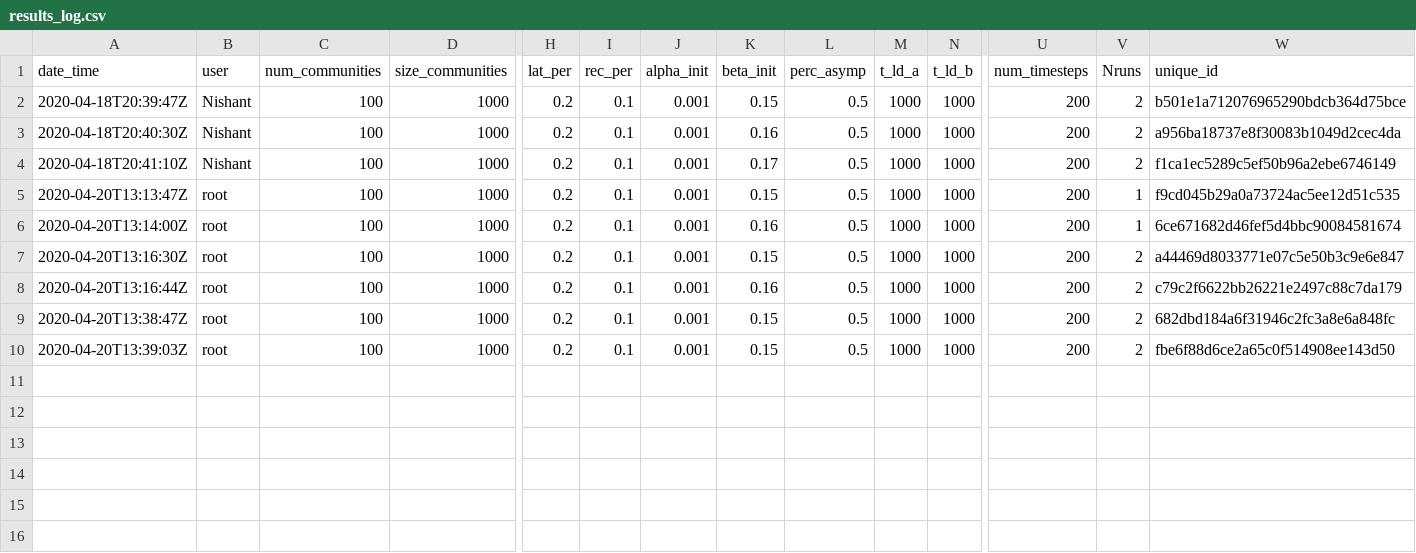
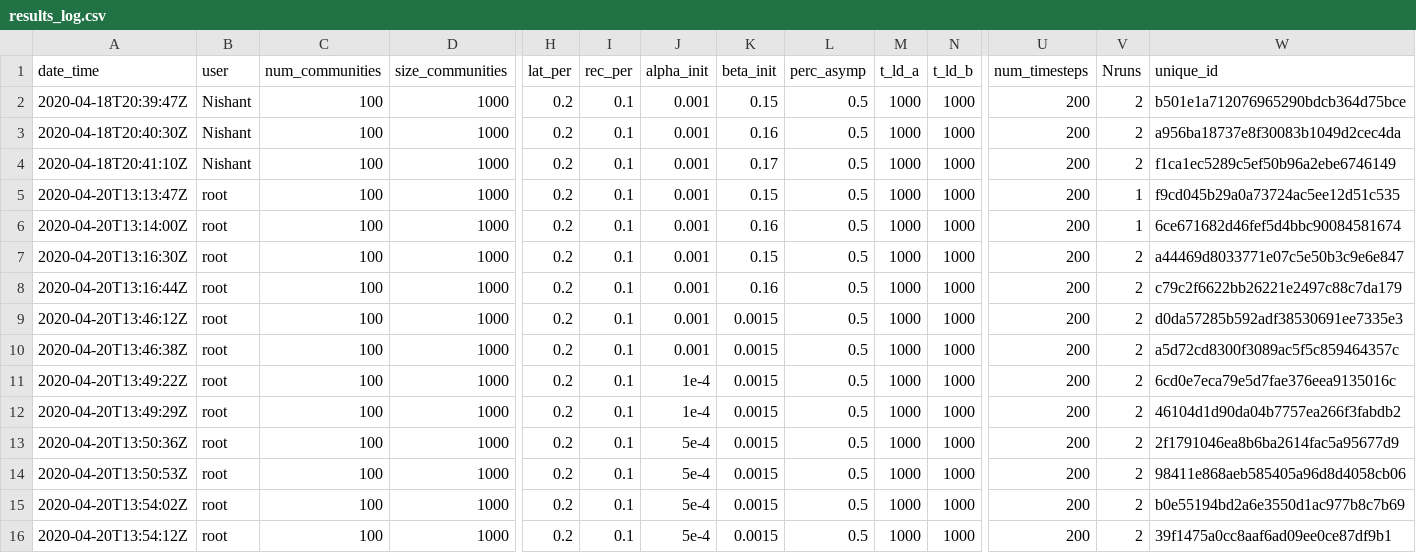
Before and after one commit to nish-kishore/COVID-travel, a CSV file: results_log.csv, drawn as a sheet; only a part is shown, gaps mark what is left out; rows hold the shown columns only; the diff names each change by its address in the sheet, - before the commit and + after, or states it on an @@ line.

```diff
--- a/results_log.csv
+++ b/results_log.csv
-A9 (date_time): 2020-04-20T13:38:47Z
+A9 (date_time): 2020-04-20T13:46:12Z
-K9:K10 (beta_init): 0.15
+K9:K10 (beta_init): 0.0015
-W9 (unique_id): 682dbd184a6f31946c2fc3a8e6a848fc
+W9 (unique_id): d0da57285b592adf38530691ee7335e3
-A10 (date_time): 2020-04-20T13:39:03Z
+A10 (date_time): 2020-04-20T13:46:38Z
-W10 (unique_id): fbe6f88d6ce2a65c0f514908ee143d50
+W10 (unique_id): a5d72cd8300f3089ac5f5c859464357c
+row 11: 2020-04-20T13:49:22Z | root | 100 | 1000 | 0.2 | 0.1 | 1e-4 | 0.0015 | 0.5 | 1000 | 1000 | 200 | 2 | 6cd0e7eca79e5d7fae376eea9135016c
+row 12: 2020-04-20T13:49:29Z | root | 100 | 1000 | 0.2 | 0.1 | 1e-4 | 0.0015 | 0.5 | 1000 | 1000 | 200 | 2 | 46104d1d90da04b7757ea266f3fabdb2
+row 13: 2020-04-20T13:50:36Z | root | 100 | 1000 | 0.2 | 0.1 | 5e-4 | 0.0015 | 0.5 | 1000 | 1000 | 200 | 2 | 2f1791046ea8b6ba2614fac5a95677d9
+row 14: 2020-04-20T13:50:53Z | root | 100 | 1000 | 0.2 | 0.1 | 5e-4 | 0.0015 | 0.5 | 1000 | 1000 | 200 | 2 | 98411e868aeb585405a96d8d4058cb06
+row 15: 2020-04-20T13:54:02Z | root | 100 | 1000 | 0.2 | 0.1 | 5e-4 | 0.0015 | 0.5 | 1000 | 1000 | 200 | 2 | b0e55194bd2a6e3550d1ac977b8c7b69
+row 16: 2020-04-20T13:54:12Z | root | 100 | 1000 | 0.2 | 0.1 | 5e-4 | 0.0015 | 0.5 | 1000 | 1000 | 200 | 2 | 39f1475a0cc8aaf6ad09ee0ce87df9b1
```
Also changed, not shown: 9 other files.
